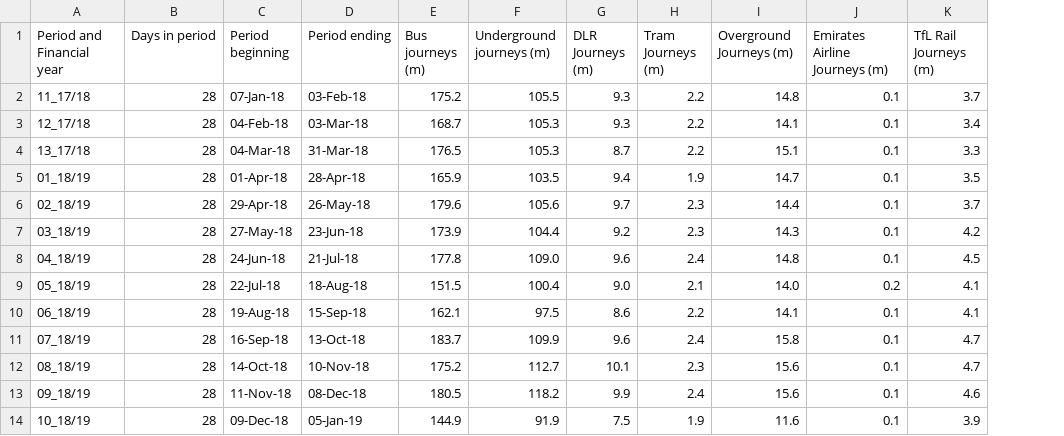
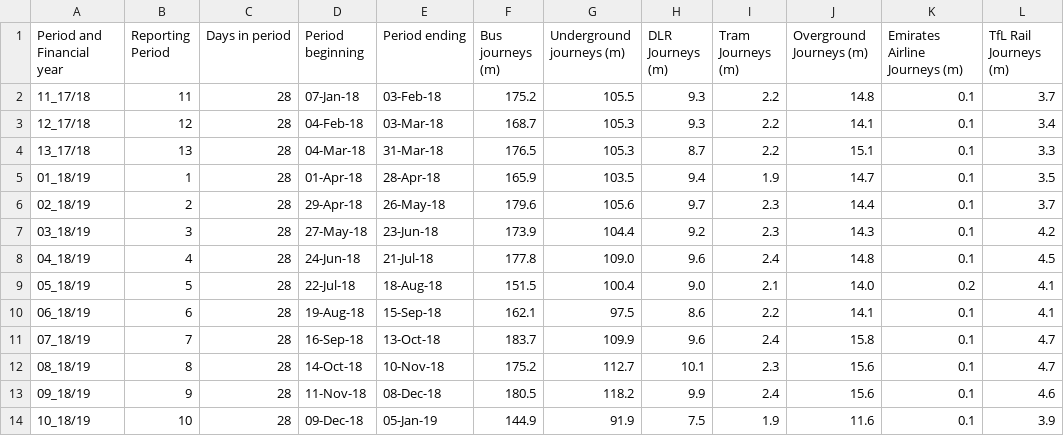
Before and after one commit to aveyilagrun/coursework-1-azhar-nurgaliyeva, a CSV file: prepared_dataset.csv, drawn as a sheet; only a part is shown; the diff names each change by its address in the sheet, - before the commit and + after, or states it on an @@ line.

```diff
--- a/prepared_dataset.csv
+++ b/prepared_dataset.csv
+column B (Reporting Period), rows 2-14: 11 | 12 | 13 | 1 | 2 | 3 | 4 | 5 | 6 | 7 | 8 | 9 | 10
```
Also changed, not shown: 6 other files.
